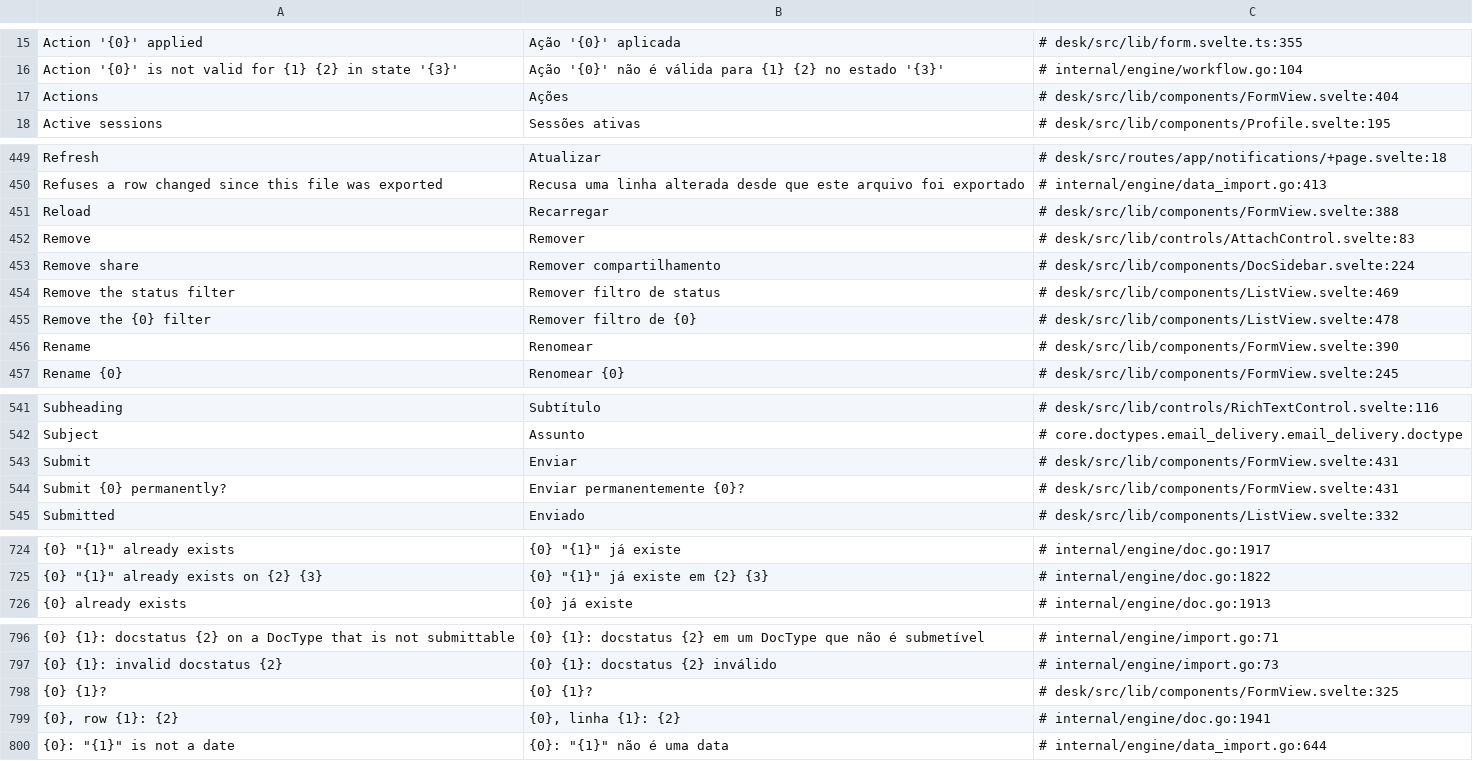
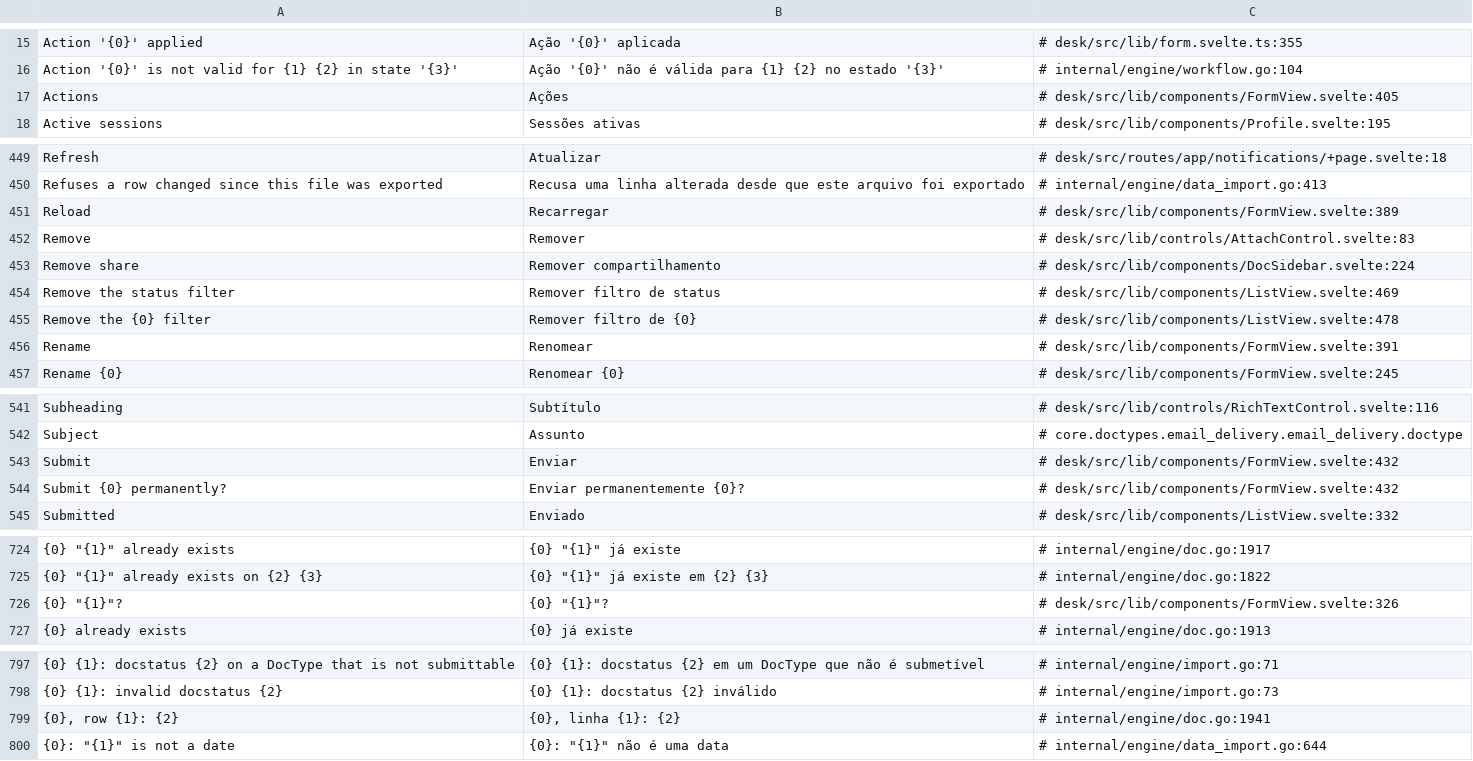
Before and after one commit to jrvidotti/ddcore, a CSV file: core/translations/pt-BR.csv, drawn as a sheet; only a part is shown, gaps mark what is left out; removed rows and columns are numbered as before the commit, all else as after; the diff covers the shown part only; the diff names each change by its address in the sheet, - before the commit and + after, or states it on an @@ line.

```diff
--- a/core/translations/pt-BR.csv
+++ b/core/translations/pt-BR.csv
-C17: # desk/src/lib/components/FormView.svelte:404
+C17: # desk/src/lib/components/FormView.svelte:405
-C451: # desk/src/lib/components/FormView.svelte:388
+C451: # desk/src/lib/components/FormView.svelte:389
-C456: # desk/src/lib/components/FormView.svelte:390
+C456: # desk/src/lib/components/FormView.svelte:391
-C543:C544: # desk/src/lib/components/FormView.svelte:431
+C543:C544: # desk/src/lib/components/FormView.svelte:432
+row 726: {0} "{1}"? | {0} "{1}"? | # desk/src/lib/components/FormView.svelte:326
-row 798: {0} {1}? | {0} {1}? | # desk/src/lib/components/FormView.svelte:325
```
Also changed, not shown: 11 edited cells elsewhere in this file, 2 other files.
